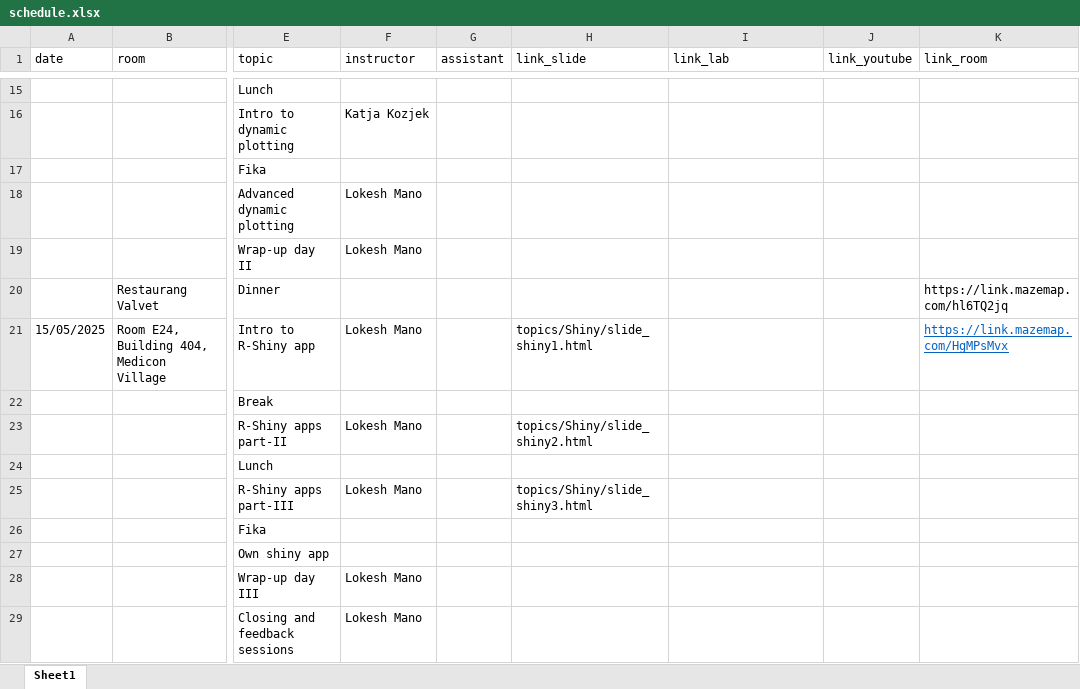
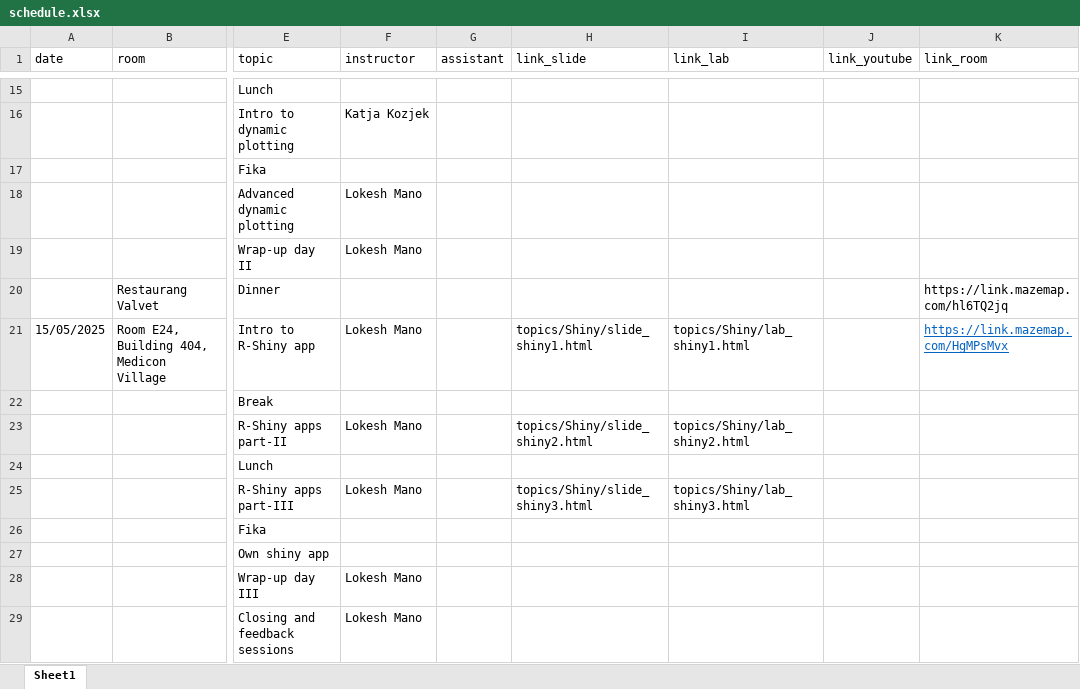
Before and after one commit to NBISweden/workshop-data-visualization-r, an Excel workbook: schedule.xlsx, sheet Sheet1, drawn as a sheet; only a part is shown, gaps mark what is left out; values as stored, in another font and other column widths than the file's, no borders; the diff names each change by its address in the sheet, - before the commit and + after, or states it on an @@ line.

Commit message:
shiny finalizing

```diff
--- a/schedule.xlsx (sheet Sheet1)
+++ b/schedule.xlsx (sheet Sheet1)
-I21 (link_lab): (empty)
+I21 (link_lab): topics/Shiny/lab_shiny1.html
-I23 (link_lab): (empty)
+I23 (link_lab): topics/Shiny/lab_shiny2.html
-I25 (link_lab): (empty)
+I25 (link_lab): topics/Shiny/lab_shiny3.html
```
Also changed, not shown: 4 other files.
